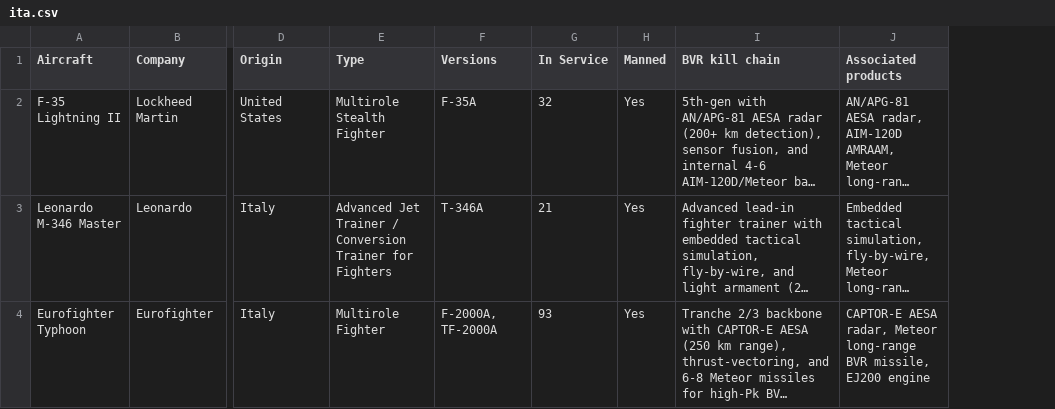
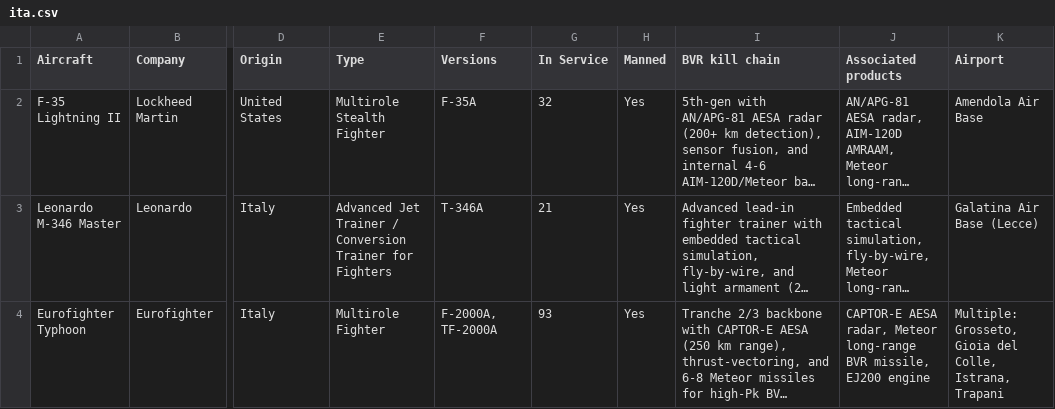
Before and after one commit to ayeeff/aircombat, a CSV file: data/ita.csv, drawn as a sheet; only a part is shown, gaps mark what is left out; long unchanged cells end in …; the diff covers the shown part only; the diff names each change by its address in the sheet, - before the commit and + after, or states it on an @@ line.

Commit message:
Update ita.csv

```diff
--- a/data/ita.csv
+++ b/data/ita.csv
+column K (Airport), rows 2-4: Amendola Air Base | Galatina Air Base (Lecce) | Multiple: Grosseto, Gioia del Colle, Istrana, Trapani
```
Also changed, not shown: 1 edited cell elsewhere in this file.
